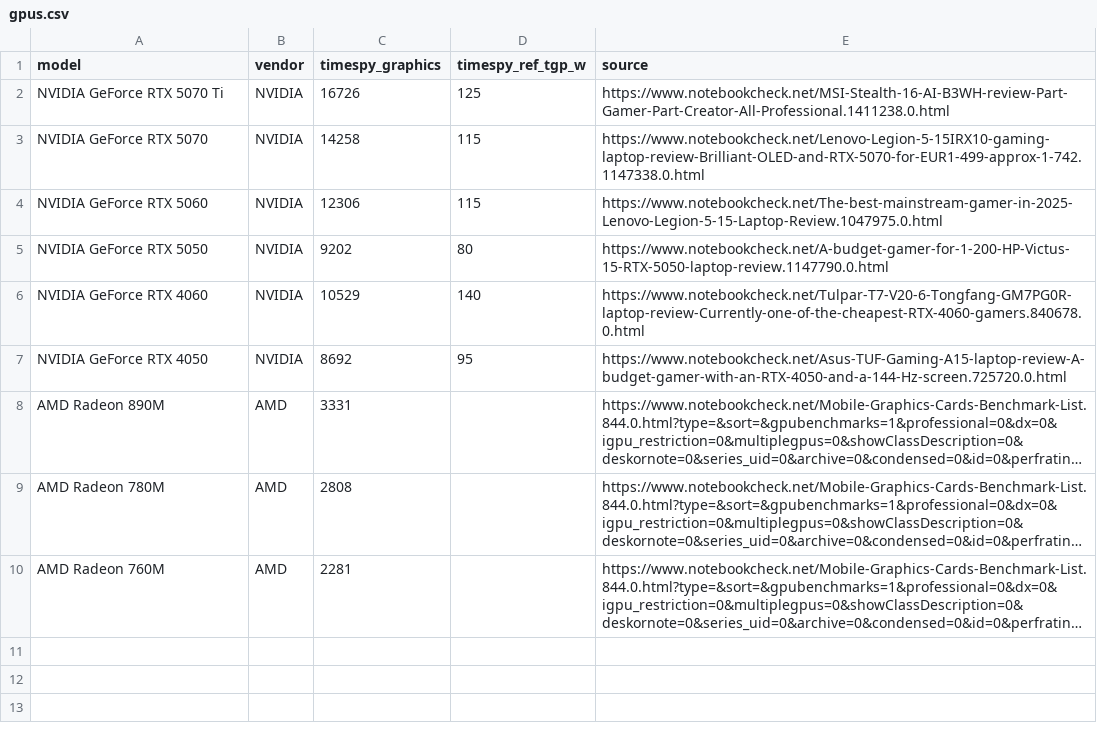
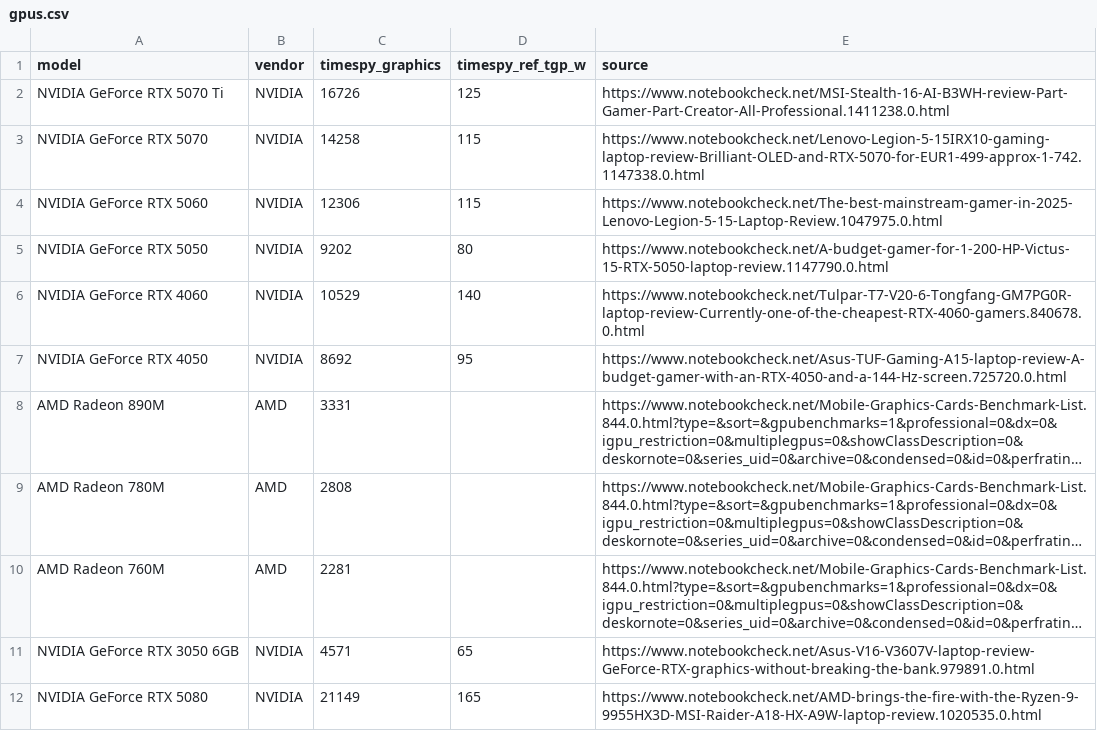
Before and after one commit to GreyTheGangalf/techpick, a CSV file: packages/db/seed/gpus.csv, drawn as a sheet; long unchanged cells end in …; the diff names each change by its address in the sheet, - before the commit and + after, or states it on an @@ line.

```diff
--- a/packages/db/seed/gpus.csv
+++ b/packages/db/seed/gpus.csv
+row 11: NVIDIA GeForce RTX 3050 6GB | NVIDIA | 4571 | 65 | https://www.notebookcheck.net/Asus-V16-V3607V-laptop-review-GeForce-RTX-graphics-without-breaking-the-bank.979891.0.html
+row 12: NVIDIA GeForce RTX 5080 | NVIDIA | 21149 | 165 | https://www.notebookcheck.net/AMD-brings-the-fire-with-the-Ryzen-9-9955HX3D-MSI-Raider-A18-HX-A9W-laptop-review.1020535.0.html
```
Also changed, not shown: packages/db/seed/cpus.csv, 2 other files.
